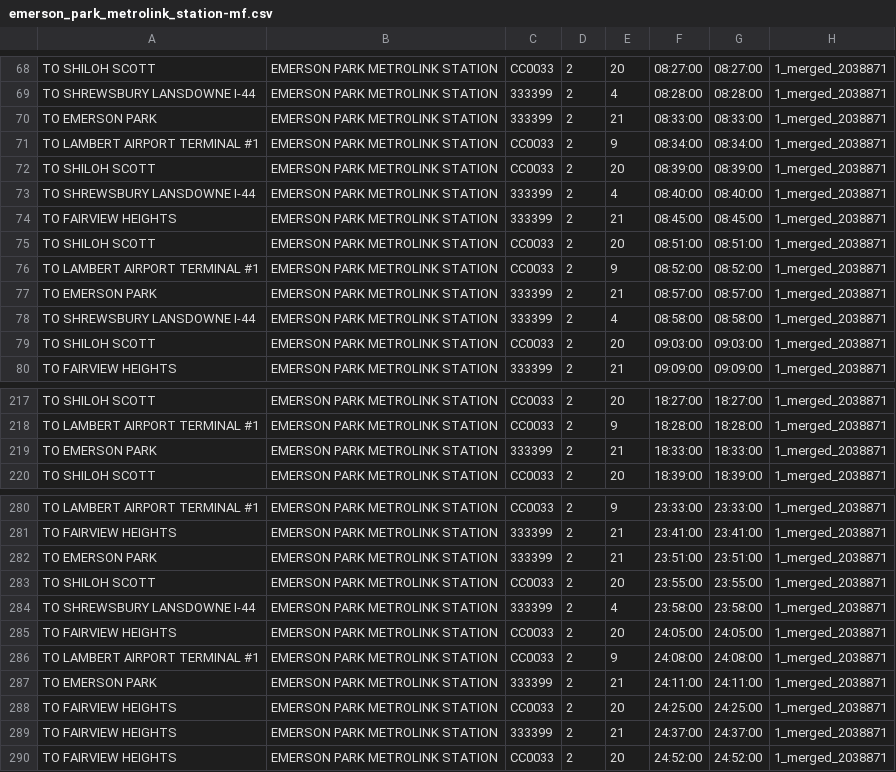
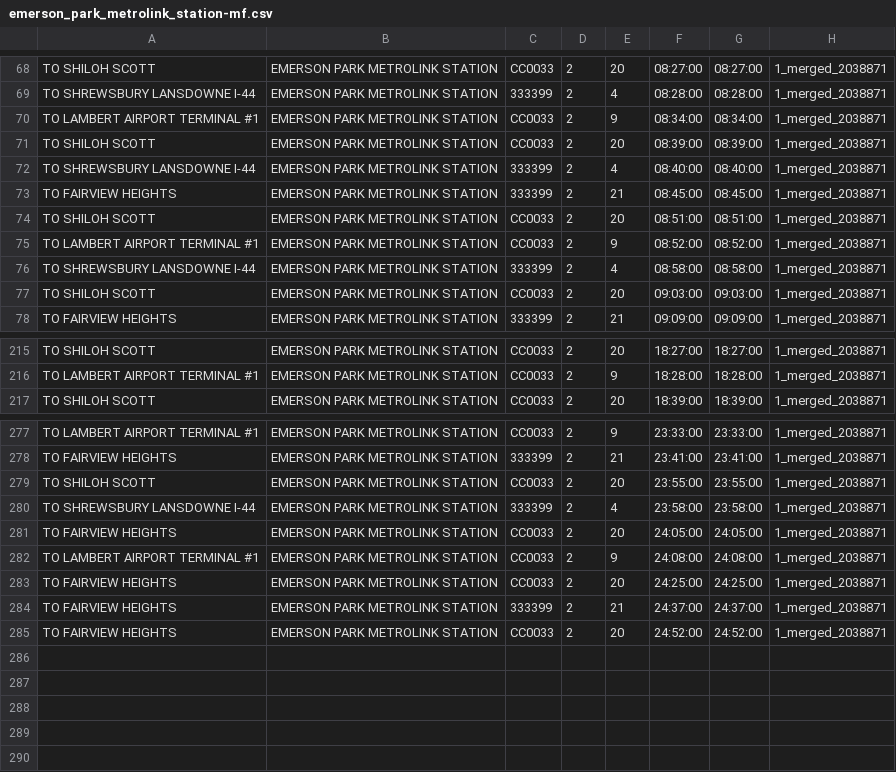
Before and after one commit to mpmenne/metrolink-stl-data, a CSV file: gen/emerson_park_metrolink_station-mf.csv, drawn as a sheet; only a part is shown, gaps mark what is left out.

```diff
--- a/gen/emerson_park_metrolink_station-mf.csv
+++ b/gen/emerson_park_metrolink_station-mf.csv
@@ -69,3 +69,2 @@
 "TO SHREWSBURY LANSDOWNE I-44","EMERSON PARK METROLINK STATION",333399,2,4,08:28:00,08:28:00,1_merged_2038871
-"TO EMERSON PARK","EMERSON PARK METROLINK STATION",333399,2,21,08:33:00,08:33:00,1_merged_2038871
 "TO LAMBERT AIRPORT TERMINAL #1","EMERSON PARK METROLINK STATION",CC0033,2,9,08:34:00,08:34:00,1_merged_2038871
@@ -76,3 +75,2 @@
 "TO LAMBERT AIRPORT TERMINAL #1","EMERSON PARK METROLINK STATION",CC0033,2,9,08:52:00,08:52:00,1_merged_2038871
-"TO EMERSON PARK","EMERSON PARK METROLINK STATION",333399,2,21,08:57:00,08:57:00,1_merged_2038871
 "TO SHREWSBURY LANSDOWNE I-44","EMERSON PARK METROLINK STATION",333399,2,4,08:58:00,08:58:00,1_merged_2038871
@@ -218,3 +216,2 @@
 "TO LAMBERT AIRPORT TERMINAL #1","EMERSON PARK METROLINK STATION",CC0033,2,9,18:28:00,18:28:00,1_merged_2038871
-"TO EMERSON PARK","EMERSON PARK METROLINK STATION",333399,2,21,18:33:00,18:33:00,1_merged_2038871
 "TO SHILOH SCOTT","EMERSON PARK METROLINK STATION",CC0033,2,20,18:39:00,18:39:00,1_merged_2038871
@@ -281,3 +278,2 @@
 "TO FAIRVIEW HEIGHTS","EMERSON PARK METROLINK STATION",333399,2,21,23:41:00,23:41:00,1_merged_2038871
-"TO EMERSON PARK","EMERSON PARK METROLINK STATION",333399,2,21,23:51:00,23:51:00,1_merged_2038871
 "TO SHILOH SCOTT","EMERSON PARK METROLINK STATION",CC0033,2,20,23:55:00,23:55:00,1_merged_2038871
@@ -286,3 +282,2 @@
 "TO LAMBERT AIRPORT TERMINAL #1","EMERSON PARK METROLINK STATION",CC0033,2,9,24:08:00,24:08:00,1_merged_2038871
-"TO EMERSON PARK","EMERSON PARK METROLINK STATION",333399,2,21,24:11:00,24:11:00,1_merged_2038871
 "TO FAIRVIEW HEIGHTS","EMERSON PARK METROLINK STATION",CC0033,2,20,24:25:00,24:25:00,1_merged_2038871
```
Also changed, not shown: gen/civic_center_metrolink_station-mf.csv, gen/grand_metrolink_station-mf.csv, 15 other files.
